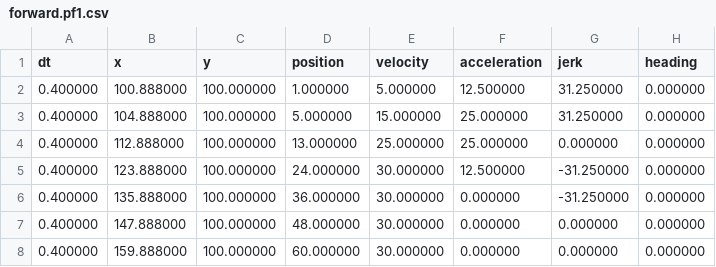
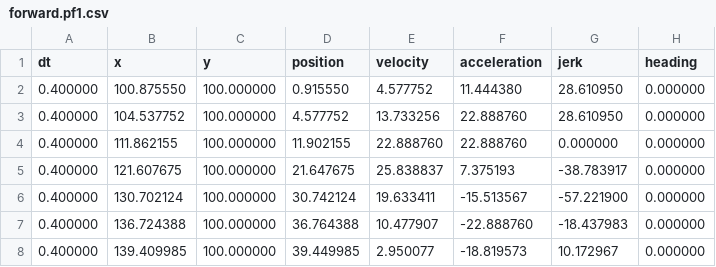
Before and after one commit to jeffrypig23/ChinaRobotPathFollower, a CSV file: src/main/deploy/paths/forward.pf1.csv, drawn as a sheet; only a part is shown; the diff covers the shown part only.

```diff
--- a/src/main/deploy/paths/forward.pf1.csv
+++ b/src/main/deploy/paths/forward.pf1.csv
@@ -1,8 +1,8 @@
 dt,x,y,position,velocity,acceleration,jerk,heading
-0.400000,100.888000,100.000000,1.000000,5.000000,12.500000,31.250000,0.000000
-0.400000,104.888000,100.000000,5.000000,15.000000,25.000000,31.250000,0.000000
-0.400000,112.888000,100.000000,13.000000,25.000000,25.000000,0.000000,0.000000
-0.400000,123.888000,100.000000,24.000000,30.000000,12.500000,-31.250000,0.000000
-0.400000,135.888000,100.000000,36.000000,30.000000,0.000000,-31.250000,0.000000
-0.400000,147.888000,100.000000,48.000000,30.000000,0.000000,0.000000,0.000000
-0.400000,159.888000,100.000000,60.000000,30.000000,0.000000,0.000000,0.000000
+0.400000,100.875550,100.000000,0.915550,4.577752,11.444380,28.610950,0.000000
+0.400000,104.537752,100.000000,4.577752,13.733256,22.888760,28.610950,0.000000
+0.400000,111.862155,100.000000,11.902155,22.888760,22.888760,0.000000,0.000000
+0.400000,121.607675,100.000000,21.647675,25.838837,7.375193,-38.783917,0.000000
+0.400000,130.702124,100.000000,30.742124,19.633411,-15.513567,-57.221900,0.000000
+0.400000,136.724388,100.000000,36.764388,10.477907,-22.888760,-18.437983,0.000000
+0.400000,139.409985,100.000000,39.449985,2.950077,-18.819573,10.172967,0.000000
```
Also changed, not shown: 6 removed rows and 7 edited cells elsewhere in this file, src/main/deploy/paths/forward.left.pf1.csv, src/main/deploy/paths/forward.right.pf1.csv, 9 other files.
